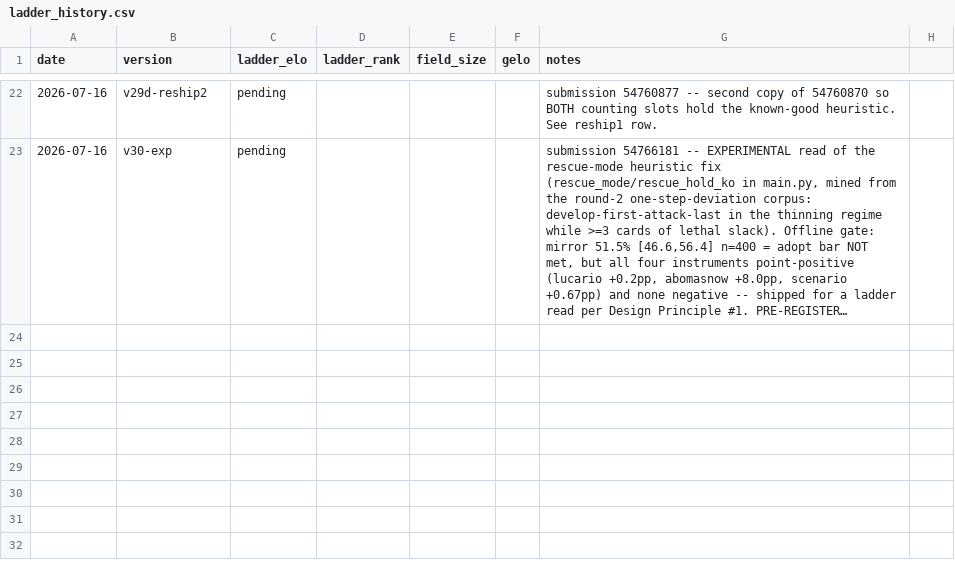
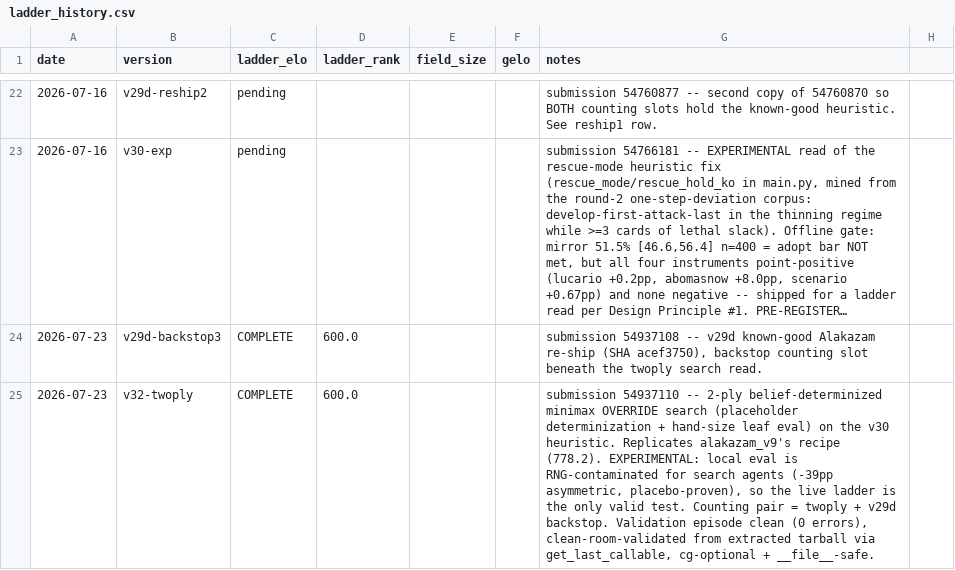
Before and after one commit to jranderson6364/PkmnTCGAI, a CSV file: training/ladder_history.csv, drawn as a sheet; only a part is shown, gaps mark what is left out; long unchanged cells end in …; the diff names each change by its address in the sheet, - before the commit and + after, or states it on an @@ line.

```diff
--- a/training/ladder_history.csv
+++ b/training/ladder_history.csv
+row 24: 2026-07-23 | v29d-backstop3 | COMPLETE | 600.0 |  |  | submission 54937108 -- v29d known-good Alakazam re-ship (SHA acef3750), backstop counting slot beneath the twoply search read.
+row 25: 2026-07-23 | v32-twoply | COMPLETE | 600.0 |  |  | submission 54937110 -- 2-ply belief-determinized minimax OVERRIDE search (placeholder determinization + hand-size leaf eval) on the v30 heuristic. Replicates alakazam_v9's recipe (778.2). EXPERIMENTAL: local eval is RNG-contaminated for search agents (-39pp asymmetric, placebo-proven), so the live ladder is the only valid test. Counting pair = twoply + v29d backstop. Validation episode clean (0 errors), clean-room-validated from extracted tarball via get_last_callable, cg-optional + __file__-safe.
```
Also changed, not shown: 4 other files.
